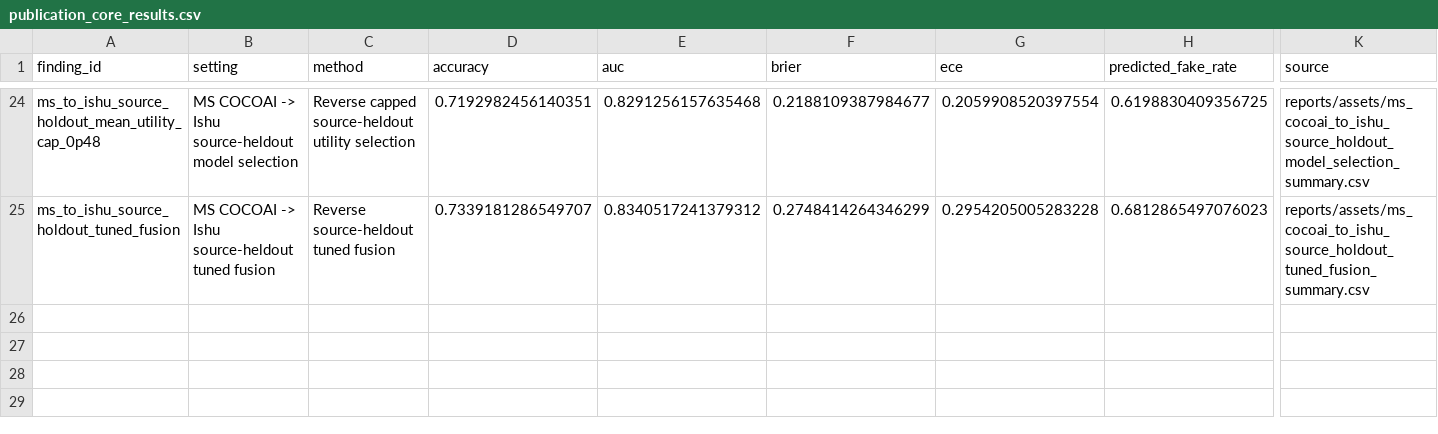
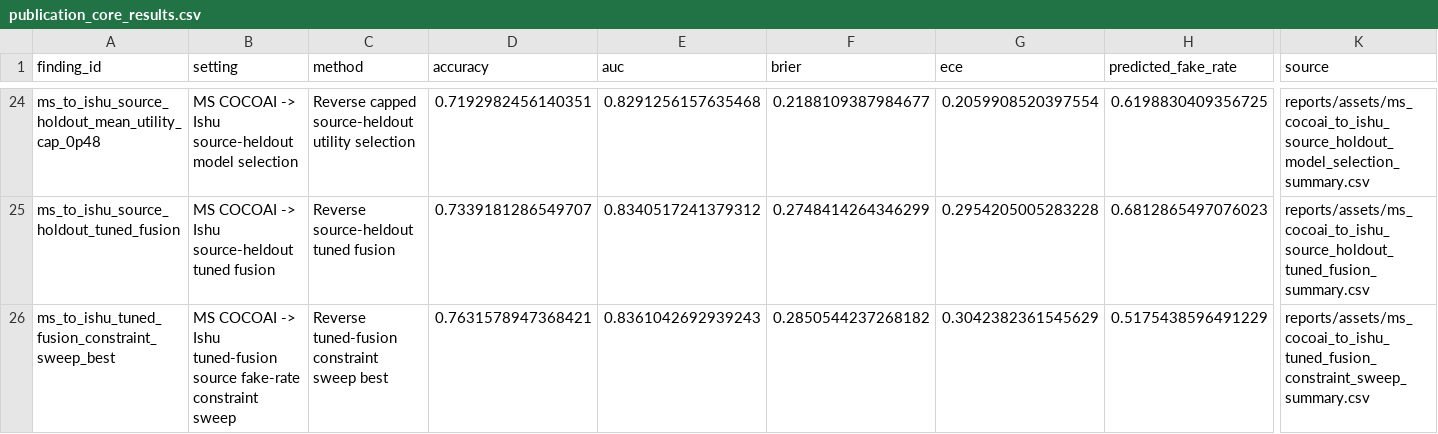
Before and after one commit to DrStrangel0ve/ai-image-forensics-comparison, a CSV file: reports/assets/publication_core_results.csv, drawn as a sheet; only a part is shown, gaps mark what is left out; rows hold the shown columns only; the diff names each change by its address in the sheet, - before the commit and + after, or states it on an @@ line.

```diff
--- a/reports/assets/publication_core_results.csv
+++ b/reports/assets/publication_core_results.csv
+row 26: ms_to_ishu_tuned_fusion_constraint_sweep_best | MS COCOAI -> Ishu tuned-fusion source fake-rate constraint sweep | Reverse tuned-fusion constraint sweep best | 0.7631578947368421 | 0.8361042692939243 | 0.2850544237268182 | 0.3042382361545629 | 0.5175438596491229 | reports/assets/ms_cocoai_to_ishu_tuned_fusion_constraint_sweep_summary.csv
```
Also changed, not shown: reports/assets/claim_evidence_matrix.csv, 16 other files.
